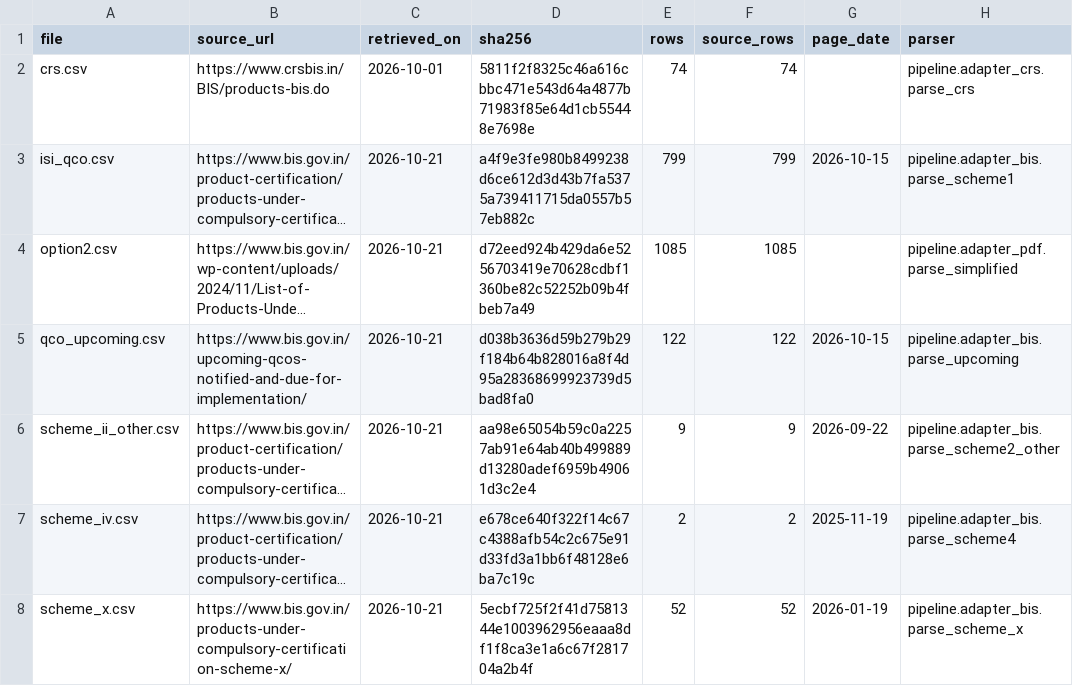
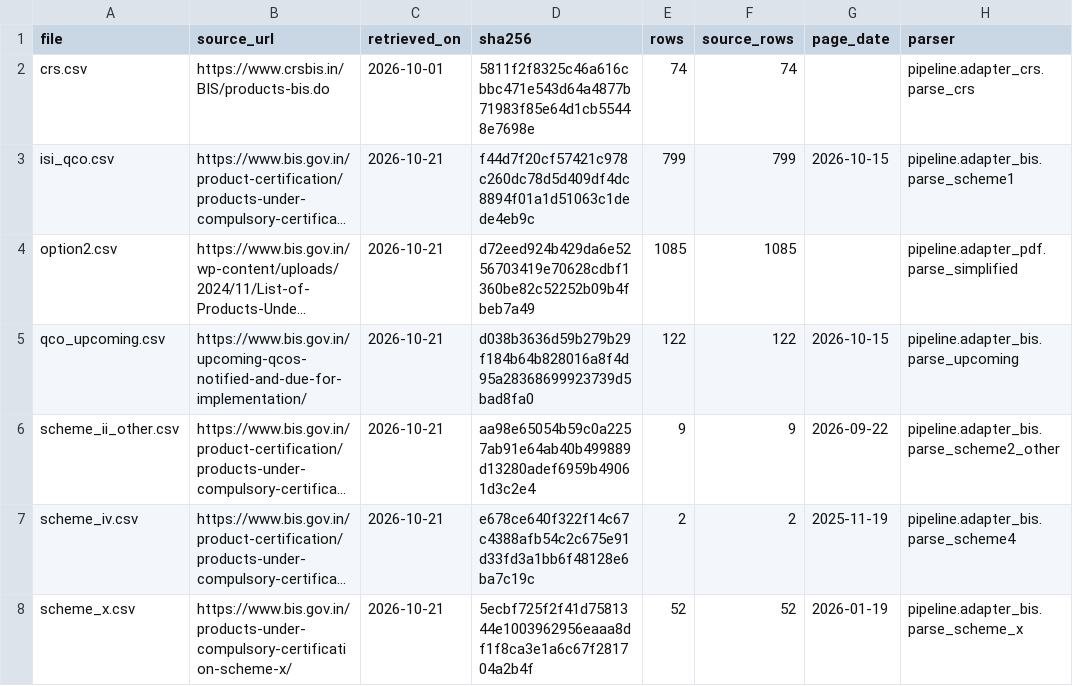
Before and after one commit to yashodhank/india-import-compliance-data, a CSV file: data/bis/PROVENANCE.csv, drawn as a sheet; only a part is shown; long unchanged cells end in …; the diff names each change by its address in the sheet, - before the commit and + after, or states it on an @@ line.

```diff
--- a/data/bis/PROVENANCE.csv
+++ b/data/bis/PROVENANCE.csv
-D3 (sha256): a4f9e3fe980b8499238d6ce612d3d43b7fa5375a739411715da0557b57eb882c
+D3 (sha256): f44d7f20cf57421c978c260dc78d5d409df4dc8894f01a1d51063c1dede4eb9c
```
Also changed, not shown: data/bis/isi_qco.csv, data/qco/PROVENANCE.csv, 8 other files.
